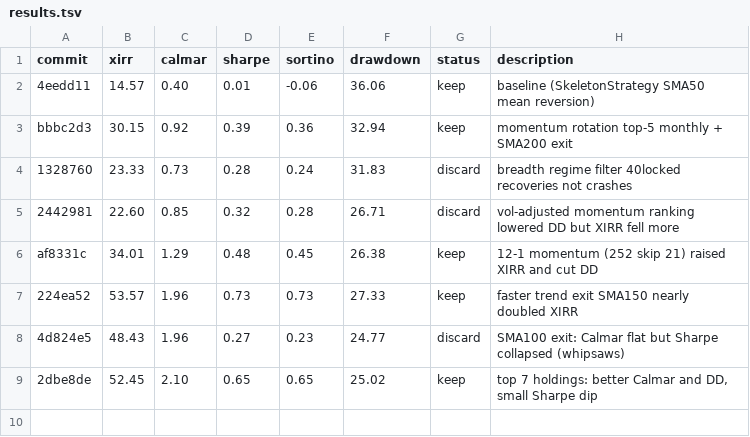
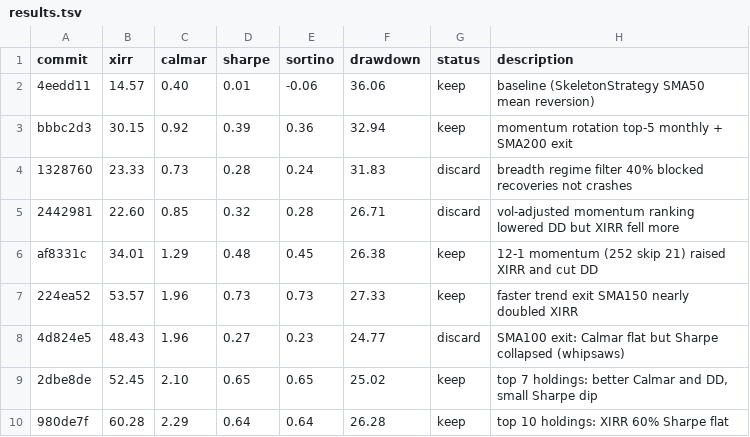
Before and after one commit to meet-minimalist/Backtrader-experiments, a TSV file: results.tsv, drawn as a sheet.

```diff
--- a/results.tsv
+++ b/results.tsv
@@ -3,3 +3,3 @@ commit	xirr	calmar	sharpe	sortino	drawdown	status	description
 bbbc2d3	30.15	0.92	0.39	0.36	32.94	keep	momentum rotation top-5 monthly + SMA200 exit
-1328760	23.33	0.73	0.28	0.24	31.83	discard	breadth regime filter 40locked recoveries not crashes
+1328760	23.33	0.73	0.28	0.24	31.83	discard	breadth regime filter 40% blocked recoveries not crashes
 2442981	22.60	0.85	0.32	0.28	26.71	discard	vol-adjusted momentum ranking lowered DD but XIRR fell more
@@ -9 +9,2 @@ af8331c	34.01	1.29	0.48	0.45	26.38	keep	12-1 momentum (252 skip 21) raised XIRR
 2dbe8de	52.45	2.10	0.65	0.65	25.02	keep	top 7 holdings: better Calmar and DD, small Sharpe dip
+980de7f	60.28	2.29	0.64	0.64	26.28	keep	top 10 holdings: XIRR 60% Sharpe flat
```
